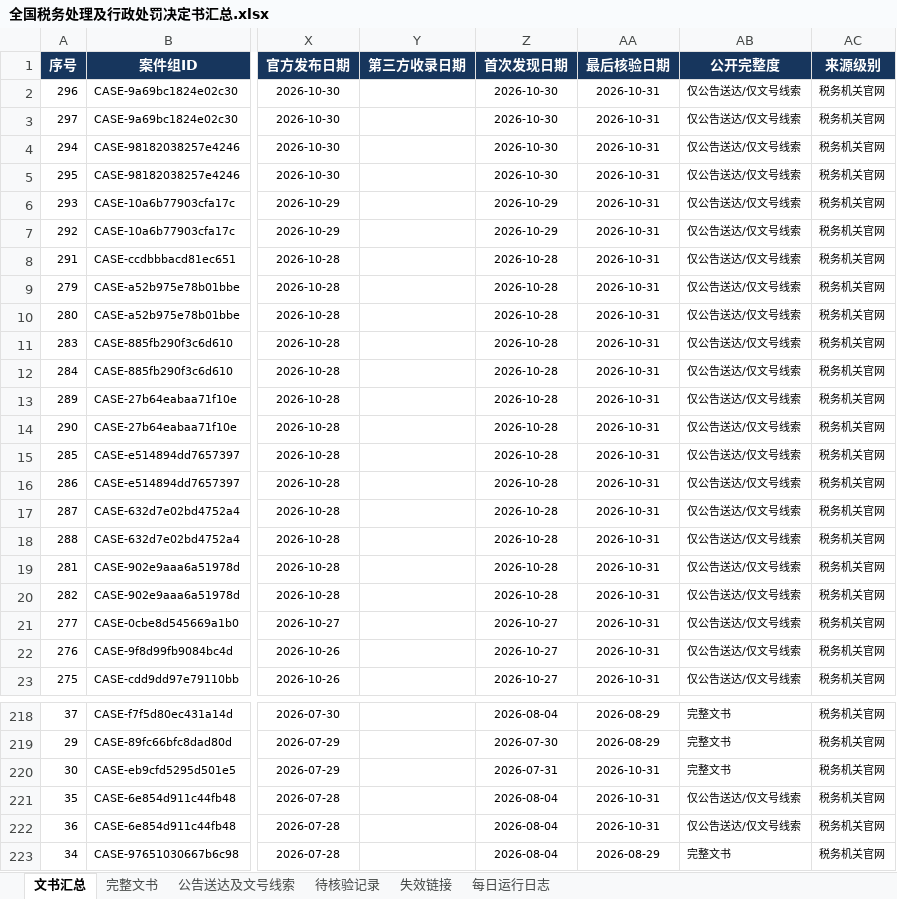
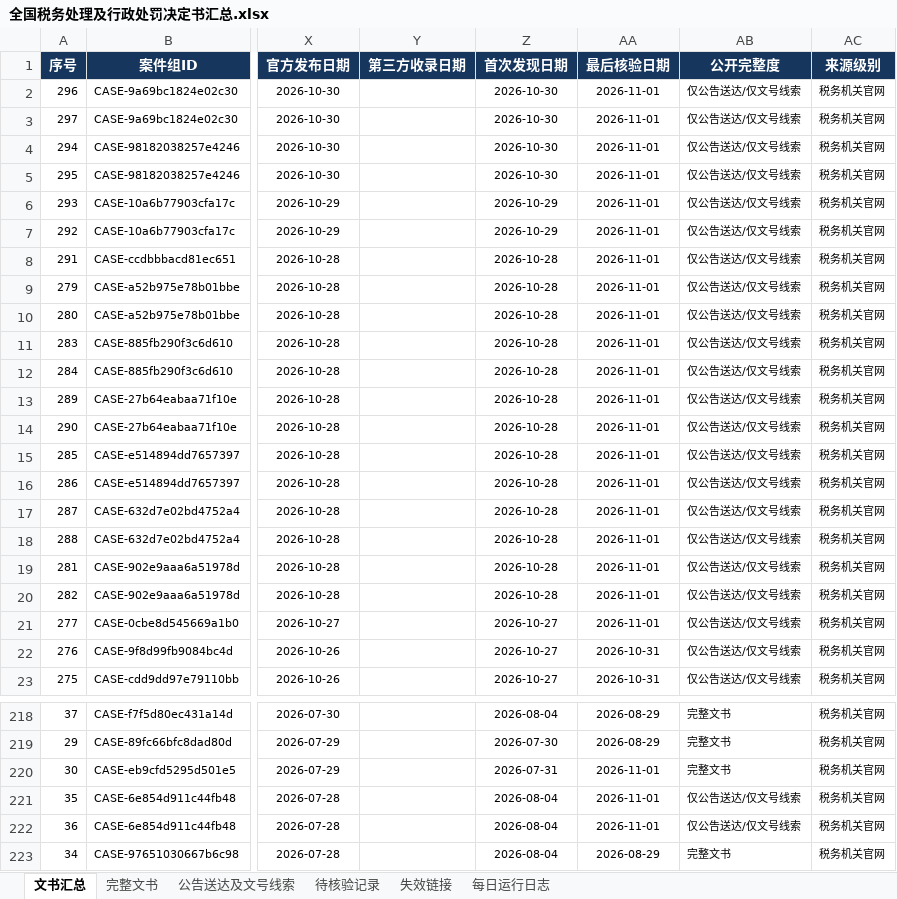
Before and after one commit to SakuraWu21/national-tax-decisions, an Excel workbook: data/全国税务处理及行政处罚决定书汇总.xlsx, sheet 文书汇总, drawn as a sheet; only a part is shown, gaps mark what is left out; values as stored, in another font and other column widths than the file's, no borders; conditional formats not drawn; the diff covers the shown part only; the diff names each change by its address in the sheet, - before the commit and + after, or states it on an @@ line.

```diff
--- a/data/全国税务处理及行政处罚决定书汇总.xlsx (sheet 文书汇总)
+++ b/data/全国税务处理及行政处罚决定书汇总.xlsx (sheet 文书汇总)
-AA2:AA21 (最后核验日期): 2026-10-31
+AA2:AA21 (最后核验日期): 2026-11-01
-AA220:AA222 (最后核验日期): 2026-10-31
+AA220:AA222 (最后核验日期): 2026-11-01
```
Also changed, not shown: 25 edited cells elsewhere in this sheet, sheet 公告送达及文号线索, sheet 每日运行日志, sheet 完整文书, sheet 失效链接, sheet 待核验记录, public/downloads/全国税务处理及行政处罚决定书汇总.xlsx, 8 other files.
